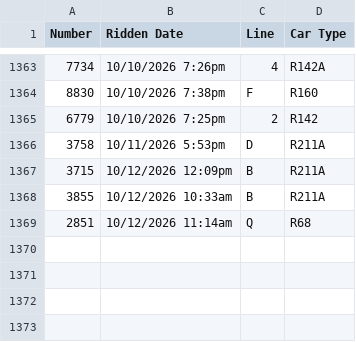
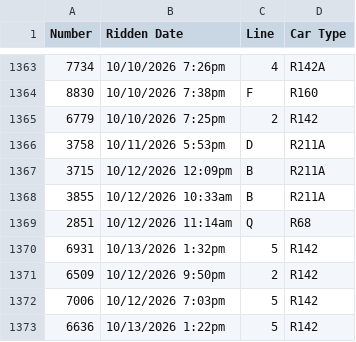
Before and after one commit to CalebRoenigk/subway-ride-visualizer, a CSV file: public/data/rides.csv, drawn as a sheet; only a part is shown, gaps mark what is left out; the diff names each change by its address in the sheet, - before the commit and + after, or states it on an @@ line.

```diff
--- a/public/data/rides.csv
+++ b/public/data/rides.csv
+row 1370: 6931 | 10/13/2026 1:32pm | 5 | R142
+row 1371: 6509 | 10/12/2026 9:50pm | 2 | R142
+row 1372: 7006 | 10/12/2026 7:03pm | 5 | R142
+row 1373: 6636 | 10/13/2026 1:22pm | 5 | R142
```
Also changed, not shown: 1 other file.
